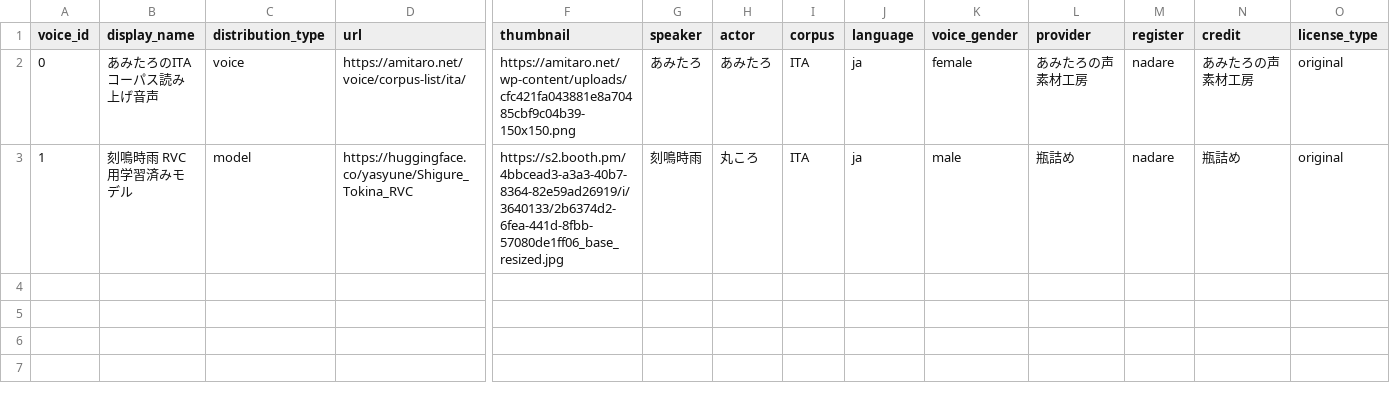
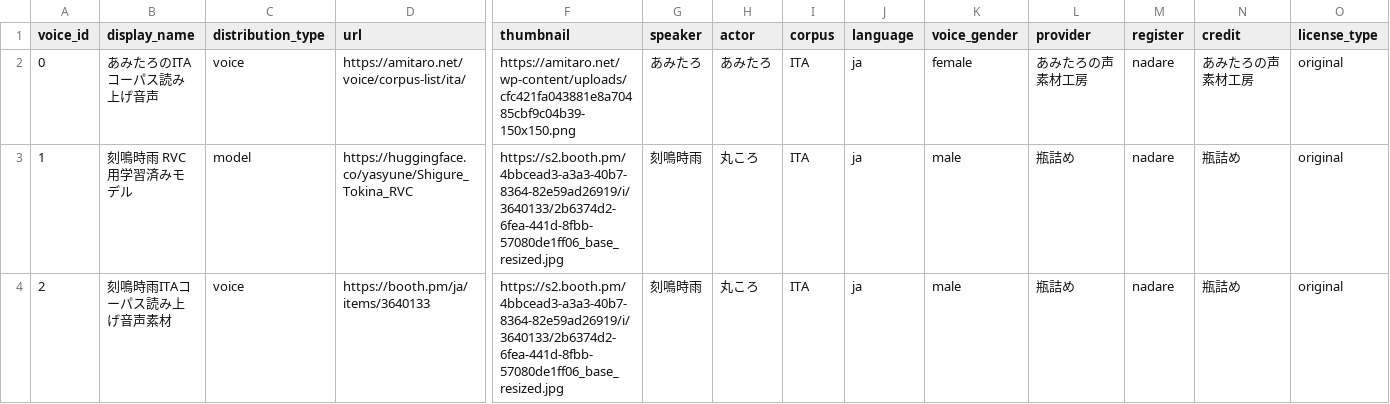
Before and after one commit to nadare881/voice-changer-vector-search, a CSV file: data/meta.csv, drawn as a sheet; only a part is shown, gaps mark what is left out; rows hold the shown columns only; the diff names each change by its address in the sheet, - before the commit and + after, or states it on an @@ line.

Commit message:
register request

```diff
--- a/data/meta.csv
+++ b/data/meta.csv
+row 4: 2 | 刻鳴時雨ITAコーパス読み上げ音声素材 | voice | https://booth.pm/ja/items/3640133 | https://s2.booth.pm/4bbcead3-a3a3-40b7-8364-82e59ad26919/i/3640133/2b6374d2-6fea-441d-8fbb-57080de1ff06_base_resized.jpg | 刻鳴時雨 | 丸ころ | ITA | ja | male | 瓶詰め | nadare | 瓶詰め | original
```
Also changed, not shown: data/embeddings.tsv, data/meta.tsv, 1 other file.
